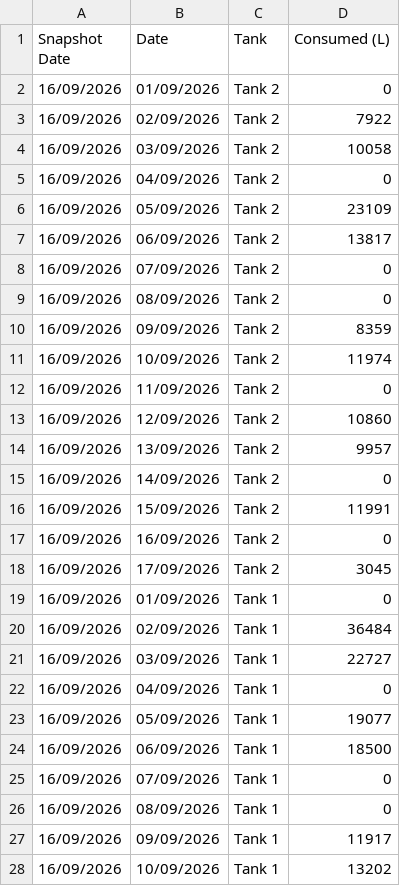
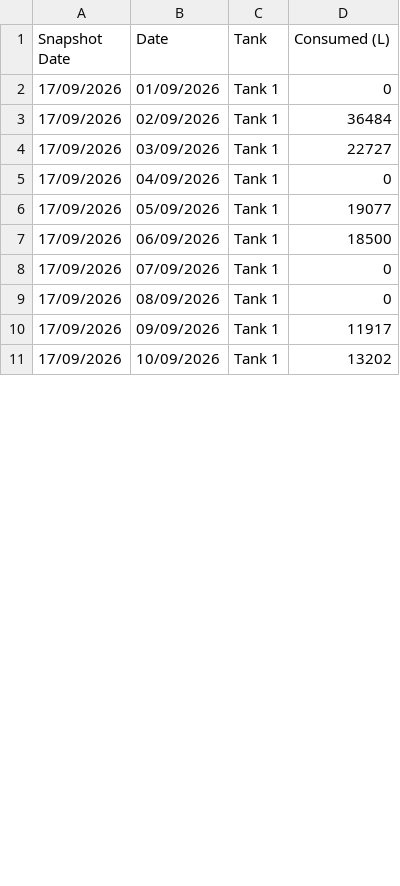
Before and after one commit to neil-noble/NMG, a CSV file: data/daily_usage.csv, drawn as a sheet; only a part is shown; the diff covers the shown part only.

```diff
--- a/data/daily_usage.csv
+++ b/data/daily_usage.csv
@@ -1,28 +1,11 @@
 Snapshot Date,Date,Tank,Consumed (L)
-16/09/2026,01/09/2026,Tank 2,0
-16/09/2026,02/09/2026,Tank 2,7922
-16/09/2026,03/09/2026,Tank 2,10058
-16/09/2026,04/09/2026,Tank 2,0
-16/09/2026,05/09/2026,Tank 2,23109
-16/09/2026,06/09/2026,Tank 2,13817
-16/09/2026,07/09/2026,Tank 2,0
-16/09/2026,08/09/2026,Tank 2,0
-16/09/2026,09/09/2026,Tank 2,8359
-16/09/2026,10/09/2026,Tank 2,11974
-16/09/2026,11/09/2026,Tank 2,0
-16/09/2026,12/09/2026,Tank 2,10860
-16/09/2026,13/09/2026,Tank 2,9957
-16/09/2026,14/09/2026,Tank 2,0
-16/09/2026,15/09/2026,Tank 2,11991
-16/09/2026,16/09/2026,Tank 2,0
-16/09/2026,17/09/2026,Tank 2,3045
-16/09/2026,01/09/2026,Tank 1,0
-16/09/2026,02/09/2026,Tank 1,36484
-16/09/2026,03/09/2026,Tank 1,22727
-16/09/2026,04/09/2026,Tank 1,0
-16/09/2026,05/09/2026,Tank 1,19077
-16/09/2026,06/09/2026,Tank 1,18500
-16/09/2026,07/09/2026,Tank 1,0
-16/09/2026,08/09/2026,Tank 1,0
-16/09/2026,09/09/2026,Tank 1,11917
-16/09/2026,10/09/2026,Tank 1,13202
+17/09/2026,01/09/2026,Tank 1,0
+17/09/2026,02/09/2026,Tank 1,36484
+17/09/2026,03/09/2026,Tank 1,22727
+17/09/2026,04/09/2026,Tank 1,0
+17/09/2026,05/09/2026,Tank 1,19077
+17/09/2026,06/09/2026,Tank 1,18500
+17/09/2026,07/09/2026,Tank 1,0
+17/09/2026,08/09/2026,Tank 1,0
+17/09/2026,09/09/2026,Tank 1,11917
+17/09/2026,10/09/2026,Tank 1,13202
```
Also changed, not shown: 19 added rows and 8 edited cells elsewhere in this file, data/forecast.csv, data/mom_comparison.csv, 1 other file.
